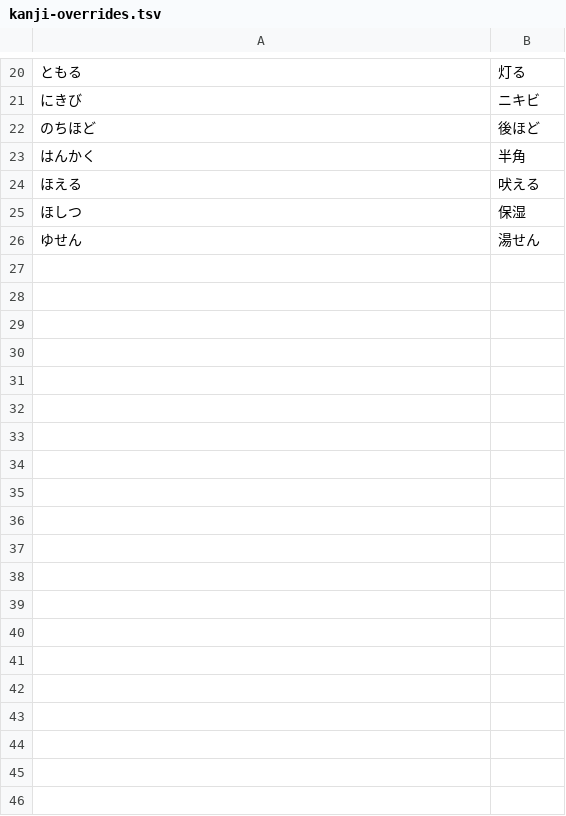
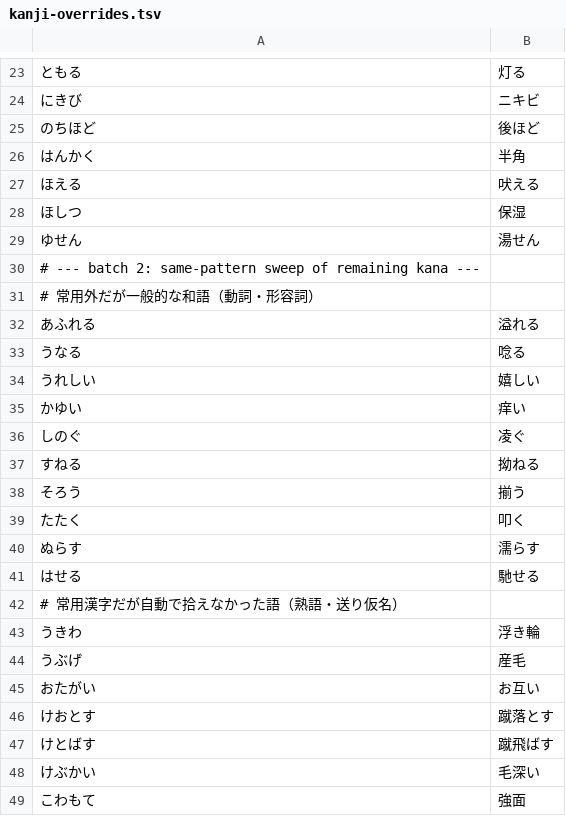
Before and after one commit to nft-syou/open-secret-memo, a TSV file: scripts/kanji-overrides.tsv, drawn as a sheet; only a part is shown, gaps mark what is left out; the diff covers the shown part only; the diff names each change by its address in the sheet, - before the commit and + after, or states it on an @@ line.

```diff
--- a/scripts/kanji-overrides.tsv
+++ b/scripts/kanji-overrides.tsv
+row 30: # --- batch 2: same-pattern sweep of remaining kana ---
+row 31: # 常用外だが一般的な和語（動詞・形容詞）
+row 32: あふれる | 溢れる
+row 33: うなる | 唸る
+row 34: うれしい | 嬉しい
+row 35: かゆい | 痒い
+row 36: しのぐ | 凌ぐ
+row 37: すねる | 拗ねる
+row 38: そろう | 揃う
+row 39: たたく | 叩く
+row 40: ぬらす | 濡らす
+row 41: はせる | 馳せる
+row 42: # 常用漢字だが自動で拾えなかった語（熟語・送り仮名）
+row 43: うきわ | 浮き輪
+row 44: うぶげ | 産毛
+row 45: おたがい | お互い
+row 46: けおとす | 蹴落とす
+row 47: けとばす | 蹴飛ばす
+row 48: けぶかい | 毛深い
+row 49: こわもて | 強面
```
Also changed, not shown: 49 added rows elsewhere in this file, scripts/kanji-wordlist-report.tsv, 2 other files.
